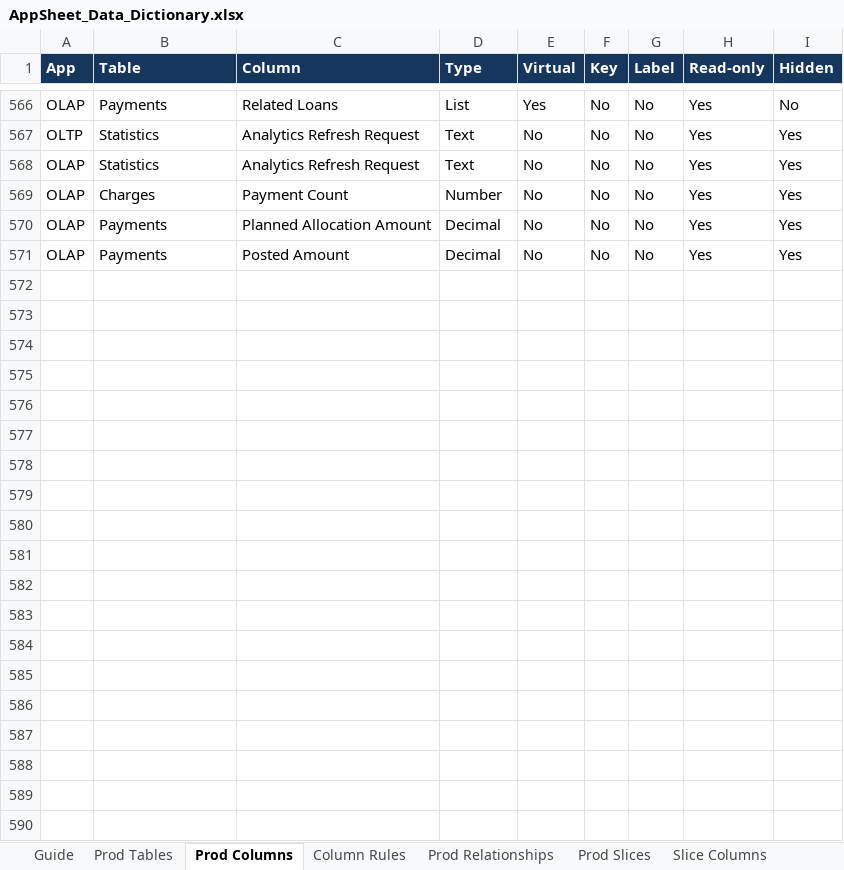
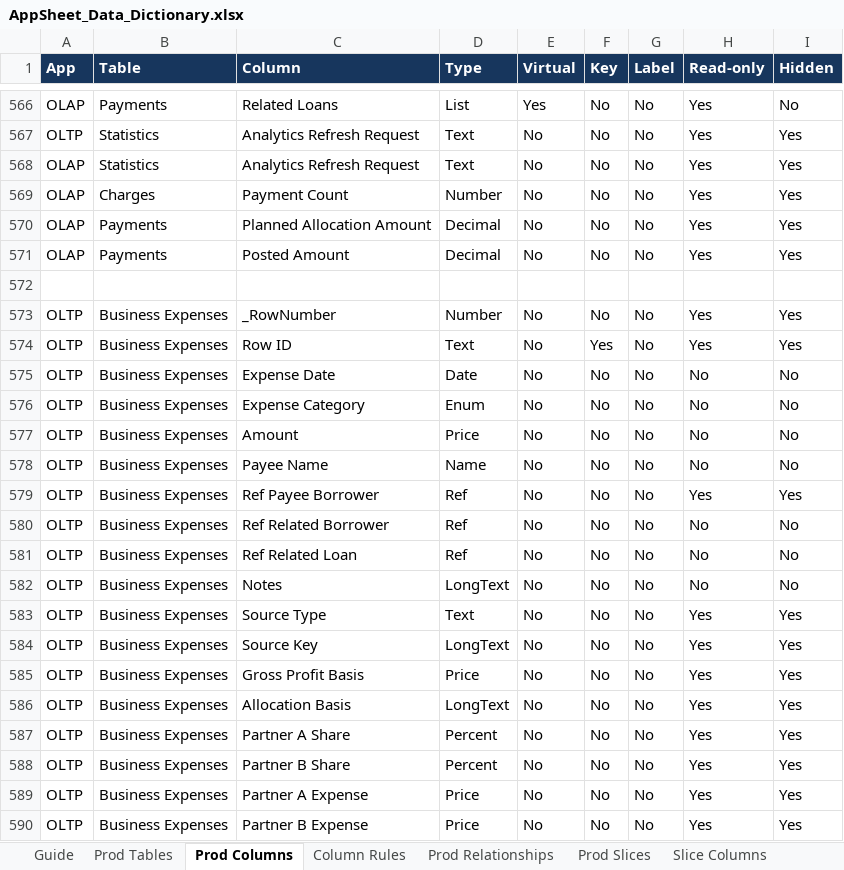
Before and after one commit to welct0407/MW-Credit-App, an Excel workbook: Documents/AppSheet_Data_Dictionary.xlsx, sheet Prod Columns, drawn as a sheet; only a part is shown, gaps mark what is left out; values as stored, in another font and other column widths than the file's, no borders; the diff covers the shown part only; the diff names each change by its address in the sheet, - before the commit and + after, or states it on an @@ line.

```diff
--- a/Documents/AppSheet_Data_Dictionary.xlsx (sheet Prod Columns)
+++ b/Documents/AppSheet_Data_Dictionary.xlsx (sheet Prod Columns)
+row 572: (empty)
+row 573: OLTP | Business Expenses | _RowNumber | Number | No | No | No | Yes | Yes
+row 574: OLTP | Business Expenses | Row ID | Text | No | Yes | No | Yes | Yes
+row 575: OLTP | Business Expenses | Expense Date | Date | No | No | No | No | No
+row 576: OLTP | Business Expenses | Expense Category | Enum | No | No | No | No | No
+row 577: OLTP | Business Expenses | Amount | Price | No | No | No | No | No
+row 578: OLTP | Business Expenses | Payee Name | Name | No | No | No | No | No
+row 579: OLTP | Business Expenses | Ref Payee Borrower | Ref | No | No | No | Yes | Yes
+row 580: OLTP | Business Expenses | Ref Related Borrower | Ref | No | No | No | No | No
+row 581: OLTP | Business Expenses | Ref Related Loan | Ref | No | No | No | No | No
+row 582: OLTP | Business Expenses | Notes | LongText | No | No | No | No | No
+row 583: OLTP | Business Expenses | Source Type | Text | No | No | No | Yes | Yes
+row 584: OLTP | Business Expenses | Source Key | LongText | No | No | No | Yes | Yes
+row 585: OLTP | Business Expenses | Gross Profit Basis | Price | No | No | No | Yes | Yes
+row 586: OLTP | Business Expenses | Allocation Basis | LongText | No | No | No | Yes | Yes
+row 587: OLTP | Business Expenses | Partner A Share | Percent | No | No | No | Yes | Yes
+row 588: OLTP | Business Expenses | Partner B Share | Percent | No | No | No | Yes | Yes
+row 589: OLTP | Business Expenses | Partner A Expense | Price | No | No | No | Yes | Yes
+row 590: OLTP | Business Expenses | Partner B Expense | Price | No | No | No | Yes | Yes
```
Also changed, not shown: 54 added rows elsewhere in this sheet, sheet Dev Differences, sheet Slice Columns, sheet Column Rules, sheet Prod Relationships, sheet Prod Tables, sheet Guide, 1 more sheet, 12 other files.
